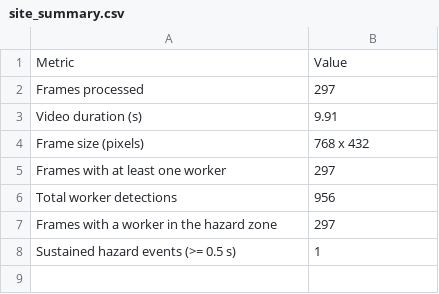
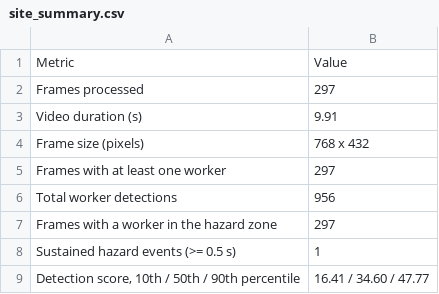
Before and after one commit to uomoathens/matlab-smart-infrastructure, a CSV file: examples/06-construction-worker-safety/results/site_summary.csv, drawn as a sheet; the diff names each change by its address in the sheet, - before the commit and + after, or states it on an @@ line.

```diff
--- a/examples/06-construction-worker-safety/results/site_summary.csv
+++ b/examples/06-construction-worker-safety/results/site_summary.csv
+row 9: Detection score, 10th / 50th / 90th percentile | 16.41 / 34.60 / 47.77
```
Also changed, not shown: 9 other files.
